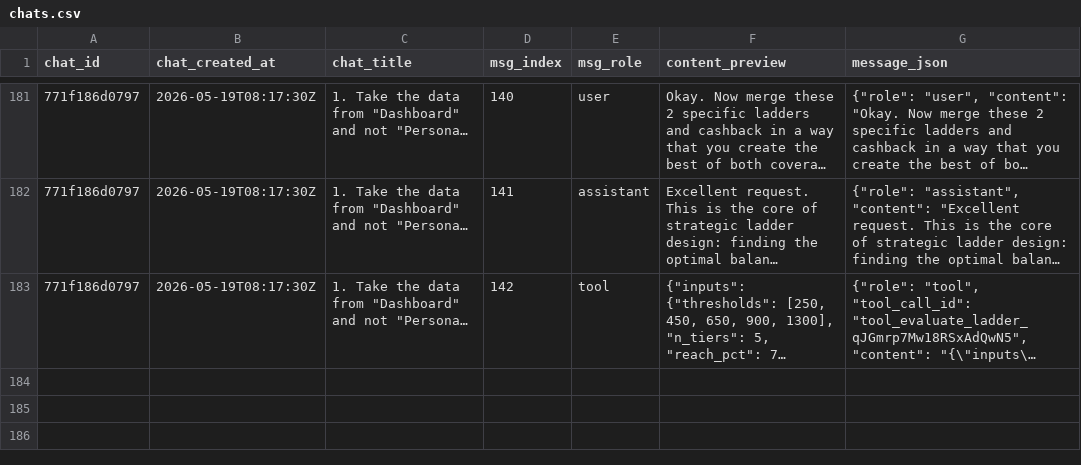
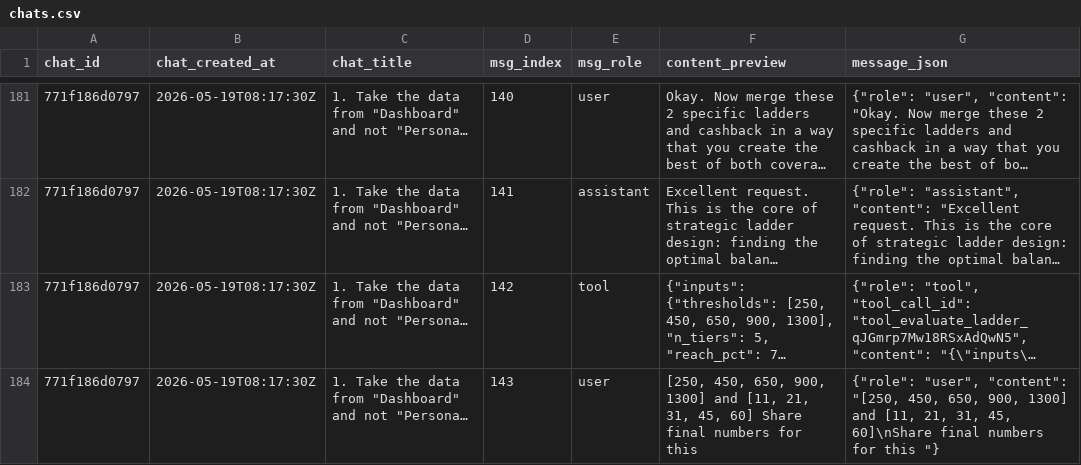
Before and after one commit to prsuman1/carrot-ladder, a CSV file: data/chats.csv, drawn as a sheet; only a part is shown, gaps mark what is left out; long unchanged cells end in …; the diff covers the shown part only; the diff names each change by its address in the sheet, - before the commit and + after, or states it on an @@ line.

Commit message:
chat: update chats.csv [2026-05-20T06:01:57Z]

```diff
--- a/data/chats.csv
+++ b/data/chats.csv
+row 184: 771f186d0797 | 2026-05-19T08:17:30Z | 1. Take the data from "Dashboard" and not "Persona… | 143 | user | [250, 450, 650, 900, 1300] and [11, 21, 31, 45, 60] Share final numbers for this | {"role": "user", "content": "[250, 450, 650, 900, 1300] and [11, 21, 31, 45, 60]\nShare final numbers for this "}
```
Also changed, not shown: 2 added rows elsewhere in this file.
